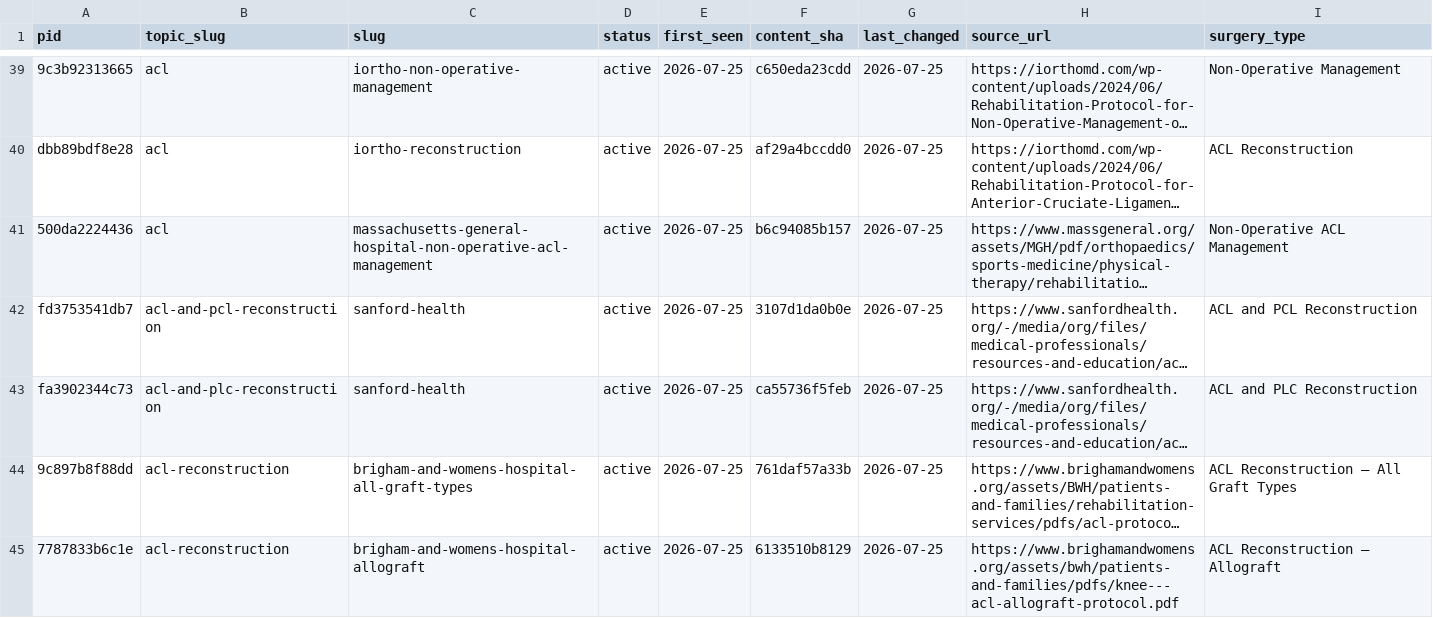
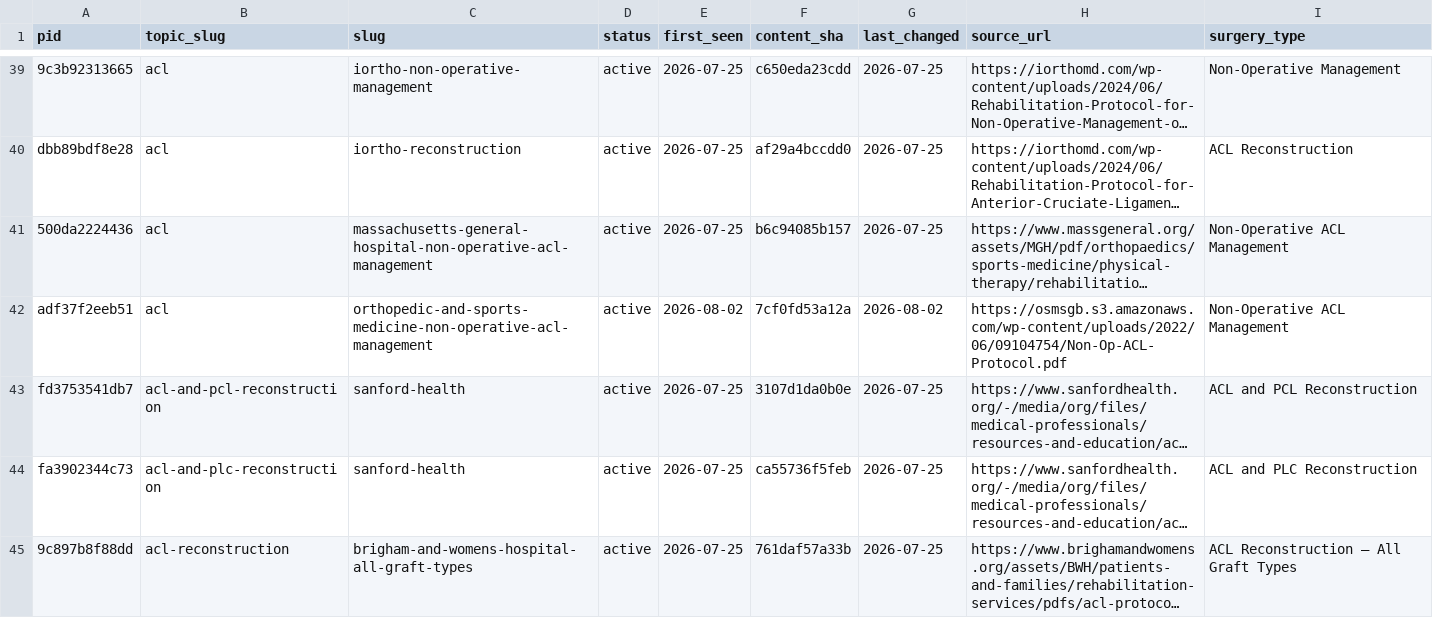
Before and after one commit to dominickmacksoud-lgtm/rehab-protocols, a CSV file: protocol-slugs.csv, drawn as a sheet; only a part is shown, gaps mark what is left out; the shorter side is filled out with more unchanged rows; long unchanged cells end in …; the diff covers the shown part only; the diff names each change by its address in the sheet, - before the commit and + after, or states it on an @@ line.

Commit message:
Add 5 OSMS knee protocols: PCL reconstruction, TKA, non-op ACL/MCL/patellar dislocation
New source: Orthopedic & Sports Medicine Specialists (OSMS). Three
non-operative pathways round out OSMS's knee catalog alongside their
surgical protocols.

```diff
--- a/protocol-slugs.csv
+++ b/protocol-slugs.csv
+row 42: adf37f2eeb51 | acl | orthopedic-and-sports-medicine-non-operative-acl-management | active | 2026-08-02 | 7cf0fd53a12a | 2026-08-02 | https://osmsgb.s3.amazonaws.com/wp-content/uploads/2022/06/09104754/Non-Op-ACL-Protocol.pdf | Non-Operative ACL Management
```
Also changed, not shown: 4 added rows elsewhere in this file, 35 other files.
